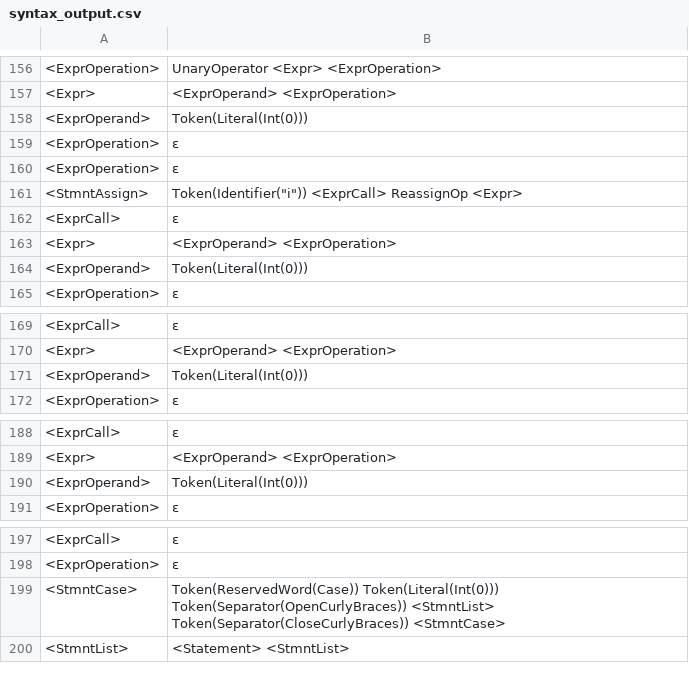
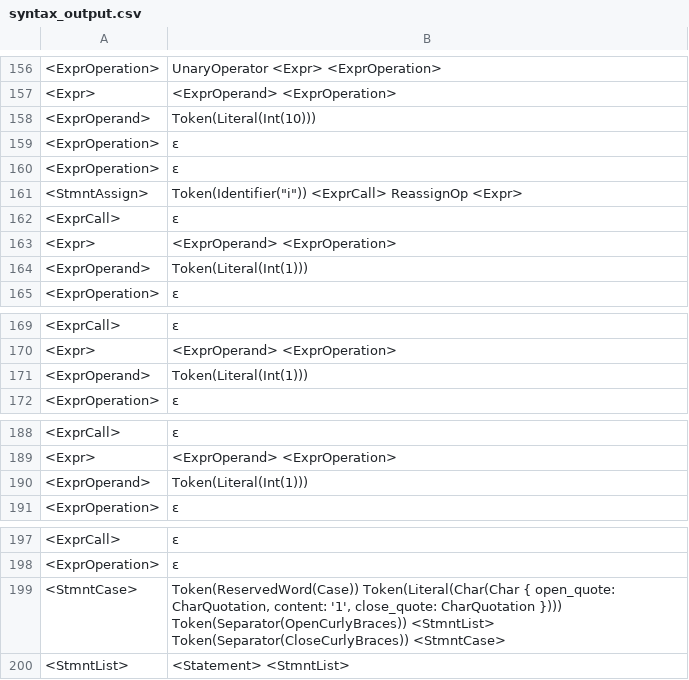
Before and after one commit to jlabbude/Compiler, a CSV file: output/syntax_output.csv, drawn as a sheet; only a part is shown, gaps mark what is left out; the diff covers the shown part only.

Commit message:
fix bug with literals

```diff
--- a/output/syntax_output.csv
+++ b/output/syntax_output.csv
@@ -157,3 +157,3 @@
 "<Expr>","<ExprOperand> <ExprOperation> "
-"<ExprOperand>","Token(Literal(Int(0))) "
+"<ExprOperand>","Token(Literal(Int(10))) "
 "<ExprOperation>","ε "
@@ -163,3 +163,3 @@
 "<Expr>","<ExprOperand> <ExprOperation> "
-"<ExprOperand>","Token(Literal(Int(0))) "
+"<ExprOperand>","Token(Literal(Int(1))) "
 "<ExprOperation>","ε "
@@ -170,3 +170,3 @@
 "<Expr>","<ExprOperand> <ExprOperation> "
-"<ExprOperand>","Token(Literal(Int(0))) "
+"<ExprOperand>","Token(Literal(Int(1))) "
 "<ExprOperation>","ε "
@@ -189,3 +189,3 @@
 "<Expr>","<ExprOperand> <ExprOperation> "
-"<ExprOperand>","Token(Literal(Int(0))) "
+"<ExprOperand>","Token(Literal(Int(1))) "
 "<ExprOperation>","ε "
@@ -198,3 +198,3 @@
 "<ExprOperation>","ε "
-"<StmntCase>","Token(ReservedWord(Case)) Token(Literal(Int(0))) Token(Separator(OpenCurlyBraces)) <StmntList> Token(Separator(CloseCurlyBraces)) <StmntCase> "
+"<StmntCase>","Token(ReservedWord(Case)) Token(Literal(Char(Char { open_quote: CharQuotation, content: '1', close_quote: CharQuotation }))) Token(Separator(OpenCurlyBraces)) <StmntList> Token(Separator(CloseCurlyBraces)) <StmntCase> "
 "<StmntList>","<Statement> <StmntList> "
```
Also changed, not shown: 15 edited cells elsewhere in this file, output/lexical_output.csv, 11 other files.
